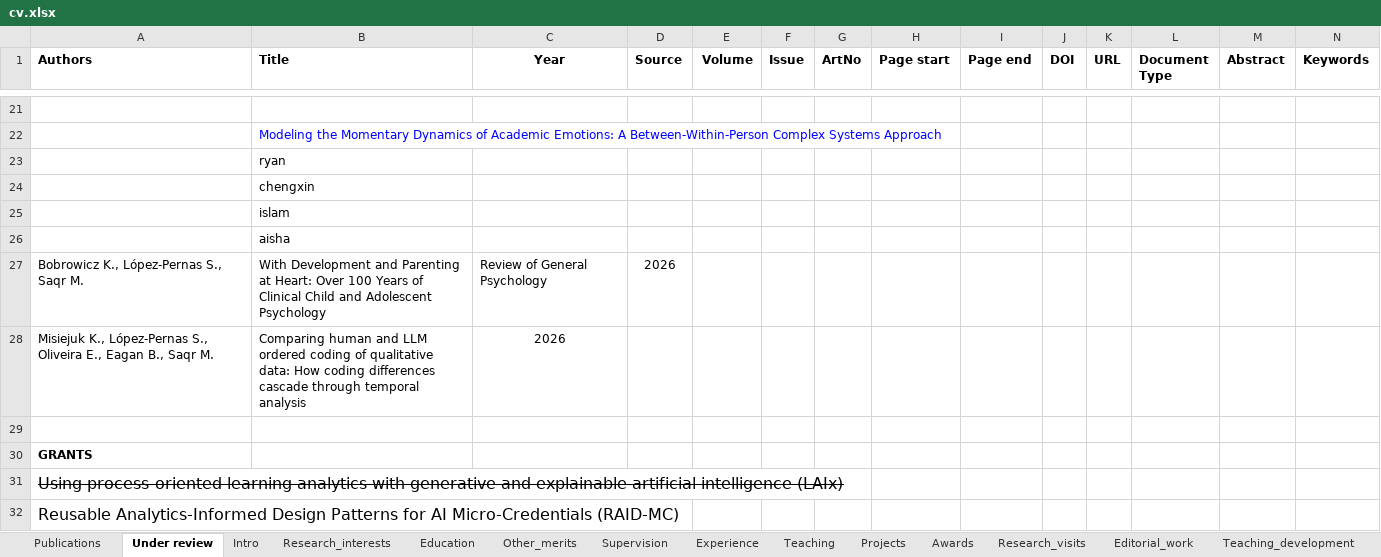
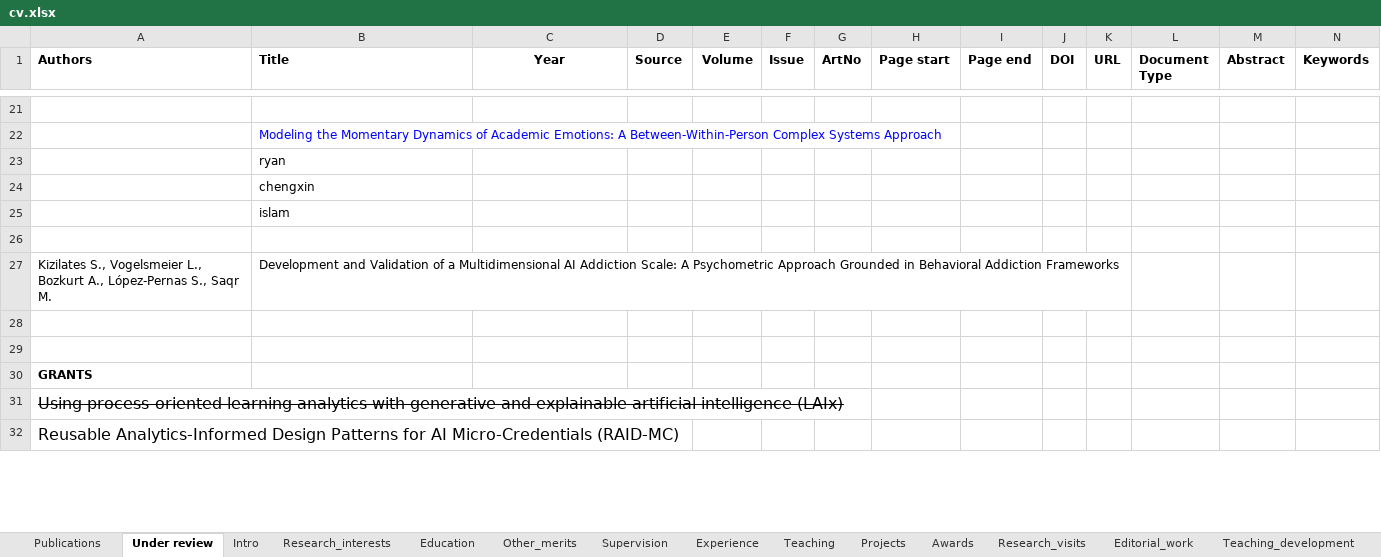
Before and after one commit to sonsoleslp/sonsoleslp.github.io, an Excel workbook: cv.xlsx, sheet Under review, drawn as a sheet; only a part is shown, gaps mark what is left out; values as stored, in another font and other column widths than the file's, no borders; charts and pictures not drawn; removed rows and columns are numbered as before the commit, all else as after; rows hold the shown columns only; the diff covers the shown part only; the diff names each change by its address in the sheet, - before the commit and + after, or states it on an @@ line.

```diff
--- a/cv.xlsx (sheet Under review)
+++ b/cv.xlsx (sheet Under review)
-B26 (Title): aisha
+B26 (Title): (empty)
-row 27: Bobrowicz K., López-Pernas S., Saqr M. | With Development and Parenting at Heart: Over 100 Years of Clinical Child and Adolescent Psychology | Review of General Psychology | 2026
+row 27: Kizilates S., Vogelsmeier L., Bozkurt A., López-Pernas S., Saqr M. | Development and Validation of a Multidimensional AI Addiction Scale: A Psychometric Approach Grounded in Behavioral Addiction Frameworks
-row 28: Misiejuk K., López-Pernas S., Oliveira E., Eagan B., Saqr M. | Comparing human and LLM ordered coding of qualitative data: How coding differences cascade through temporal analysis | 2026
+row 28: (empty)
```
Also changed, not shown: 1 added row, 1 removed row, 21 edited cells and cell formats elsewhere in this sheet, sheet Publications, sheet Projects, sheet Teaching, sheet Awards, sheet Intro, other sheet tabs, formulas that keep their value, charts or pictures, 32 other files.
